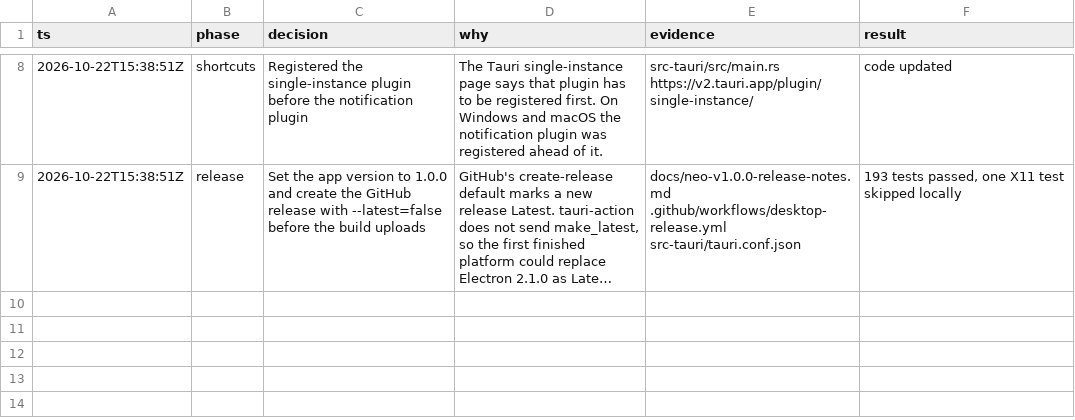
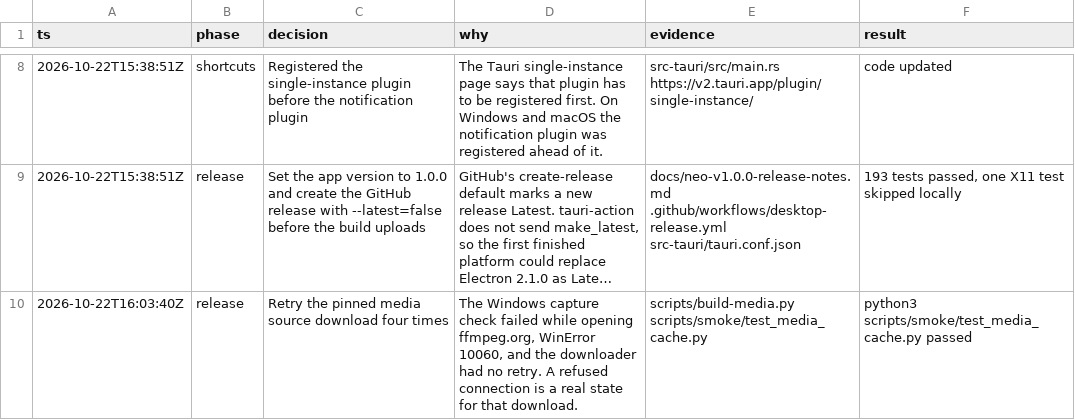
Before and after one commit to aquaspy/AquaStar, a TSV file: .audit/neo-v1-readiness.tsv, drawn as a sheet; only a part is shown, gaps mark what is left out; long unchanged cells end in …; the diff names each change by its address in the sheet, - before the commit and + after, or states it on an @@ line.

```diff
--- a/.audit/neo-v1-readiness.tsv
+++ b/.audit/neo-v1-readiness.tsv
+row 10: 2026-10-22T16:03:40Z | release | Retry the pinned media source download four times | The Windows capture check failed while opening ffmpeg.org, WinError 10060, and the downloader had no retry. A refused connection is a real state for that download. | scripts/build-media.py scripts/smoke/test_media_cache.py | python3 scripts/smoke/test_media_cache.py passed
```
Also changed, not shown: 2 other files.
